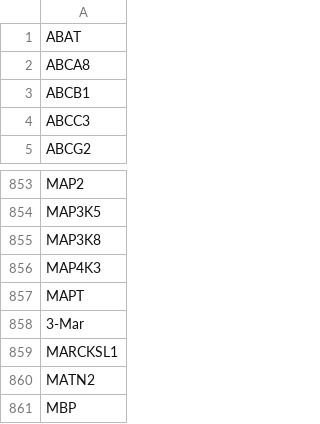
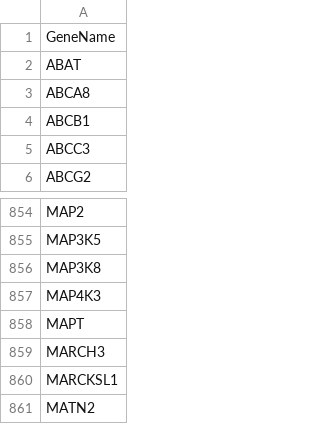
Before and after one commit to cytoscape/cytoscape-tutorials, a CSV file: protocols/data/GBM-TP-nodes.csv, drawn as a sheet; only a part is shown, gaps mark what is left out; the shorter side is filled out with more unchanged rows.

Commit message:
string command button updated and data updated

```diff
--- a/protocols/data/GBM-TP-nodes.csv
+++ b/protocols/data/GBM-TP-nodes.csv
@@ -1 +1,2 @@
+GeneName
 ABAT
@@ -857,3 +858,3 @@ MAP4K3
 MAPT
-3-Mar
+MARCH3
 MARCKSL1
```
Also changed, not shown: 1 other file.
